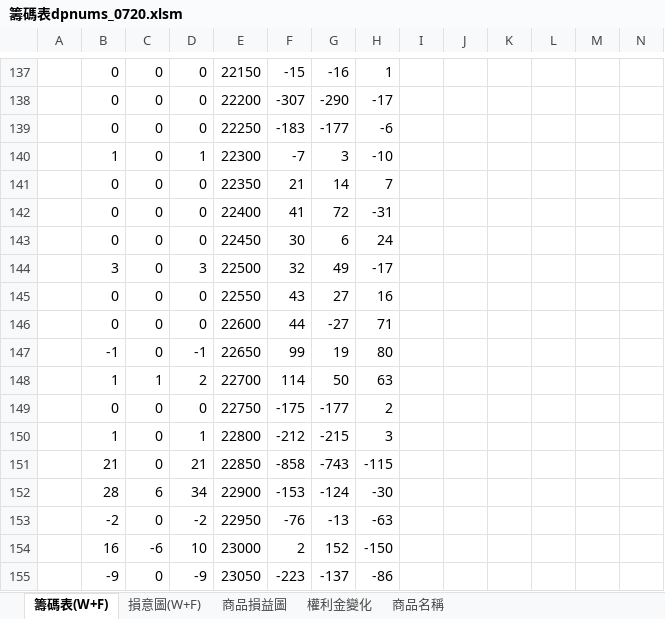
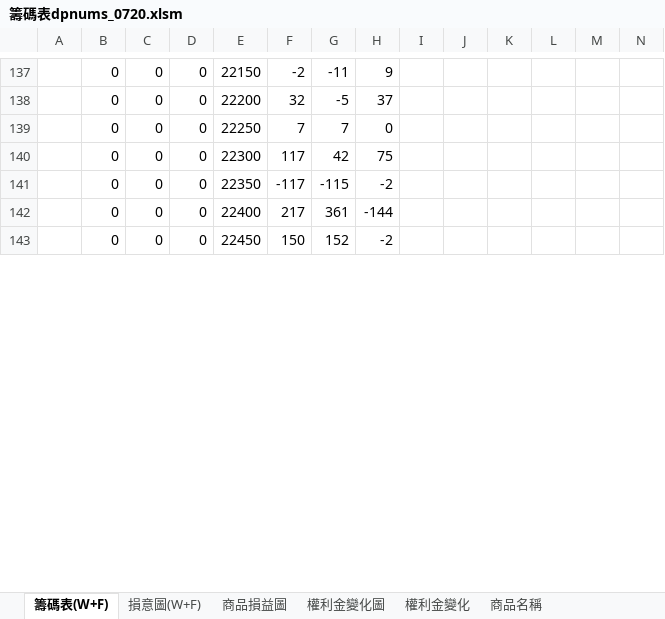
Before and after one commit to gengyouchou/GengYouFutures, an Excel workbook: GengYouOptionSellStrategy/籌碼表dpnums_0720.xlsm, sheet 籌碼表(W+F), drawn as a sheet; only a part is shown, gaps mark what is left out; values as stored, in another font and other column widths than the file's, no cell formats; removed rows and columns are numbered as before the commit, all else as after; the diff covers the shown part only; the diff names each change by its address in the sheet, - before the commit and + after, or states it on an @@ line.

```diff
--- a/GengYouOptionSellStrategy/籌碼表dpnums_0720.xlsm (sheet 籌碼表(W+F))
+++ b/GengYouOptionSellStrategy/籌碼表dpnums_0720.xlsm (sheet 籌碼表(W+F))
+sheet tab: 權利金變化圖
-F137: -15
+F137: -2
-G137: -16
+G137: -11
-H137: 1
+H137: 9
-F138: -307
+F138: 32
-G138: -290
+G138: -5
-H138: -17
+H138: 37
-F139: -183
+F139: 7
-G139: -177
+G139: 7
-H139: -6
+H139: 0
-row 140:  | 1 | 0 | 1 | 22300 | -7 | 3 | -10
+row 140:  | 0 | 0 | 0 | 22300 | 117 | 42 | 75
-F141: 21
+F141: -117
-G141: 14
+G141: -115
-H141: 7
+H141: -2
-F142: 41
+F142: 217
-G142: 72
+G142: 361
-H142: -31
+H142: -144
-F143: 30
+F143: 150
-G143: 6
+G143: 152
-H143: 24
+H143: -2
-row 144:  | 3 | 0 | 3 | 22500 | 32 | 49 | -17
-row 145:  | 0 | 0 | 0 | 22550 | 43 | 27 | 16
-row 146:  | 0 | 0 | 0 | 22600 | 44 | -27 | 71
-row 147:  | -1 | 0 | -1 | 22650 | 99 | 19 | 80
-row 148:  | 1 | 1 | 2 | 22700 | 114 | 50 | 63
-row 149:  | 0 | 0 | 0 | 22750 | -175 | -177 | 2
-row 150:  | 1 | 0 | 1 | 22800 | -212 | -215 | 3
-row 151:  | 21 | 0 | 21 | 22850 | -858 | -743 | -115
-row 152:  | 28 | 6 | 34 | 22900 | -153 | -124 | -30
-row 153:  | -2 | 0 | -2 | 22950 | -76 | -13 | -63
-row 154:  | 16 | -6 | 10 | 23000 | 2 | 152 | -150
-row 155:  | -9 | 0 | -9 | 23050 | -223 | -137 | -86
```
Also changed, not shown: 33 added rows, 21 removed rows and 88 edited cells elsewhere in this sheet, sheet 權利金變化, sheet 商品損益圖, sheet 商品名稱, sheet 損意圖(W+F), cell formats, formulas that keep their value, hidden cells, charts or pictures.
